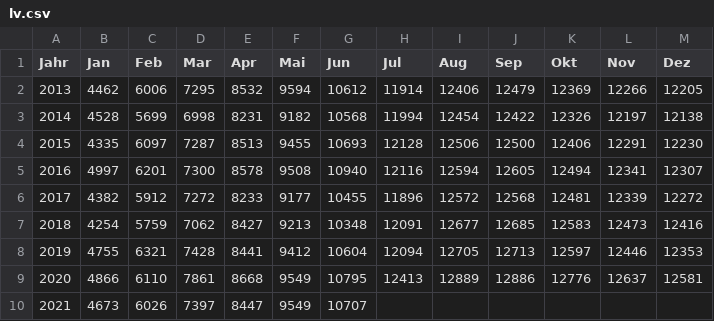
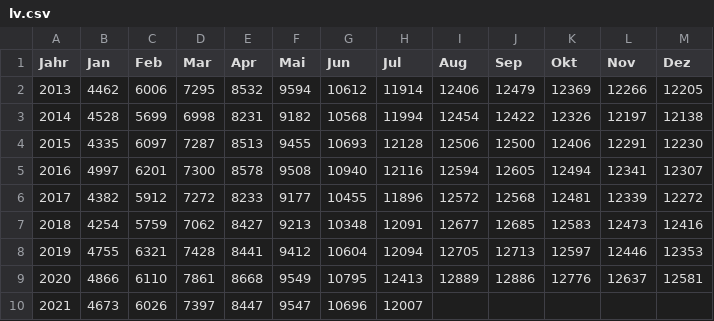
Before and after one commit to bildungsplanungZH/covid19_edu_bista, a CSV file: data/lv.csv, drawn as a sheet.

```diff
--- a/data/lv.csv
+++ b/data/lv.csv
@@ -9,2 +9,2 @@
 2020,4866,6110,7861,8668,9549,10795,12413,12889,12886,12776,12637,12581
-2021,4673,6026,7397,8447,9549,10707,,,,,,
+2021,4673,6026,7397,8447,9547,10696,12007,,,,,
```
Also changed, not shown: Bildung_Lehrstellen.csv, Bildung_Lehrvertraege.csv, 5 other files.
